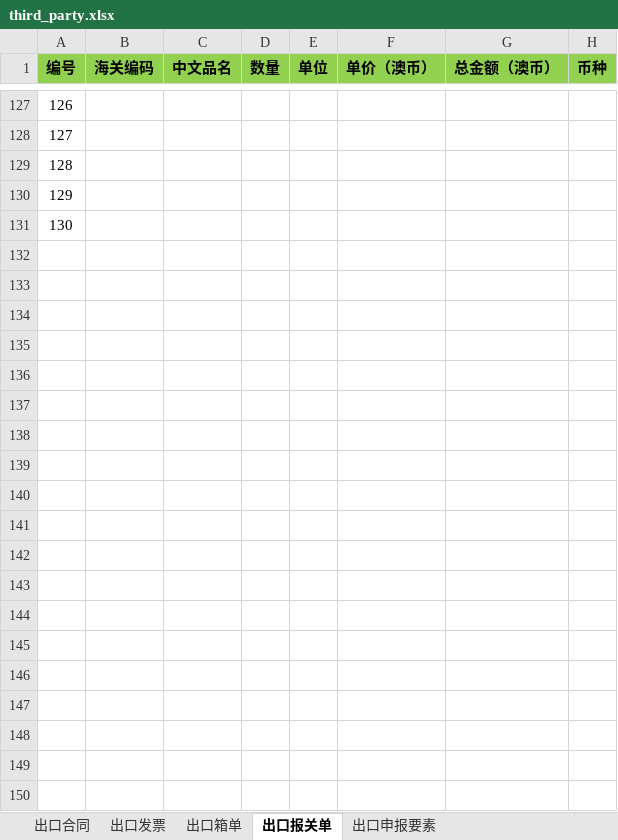
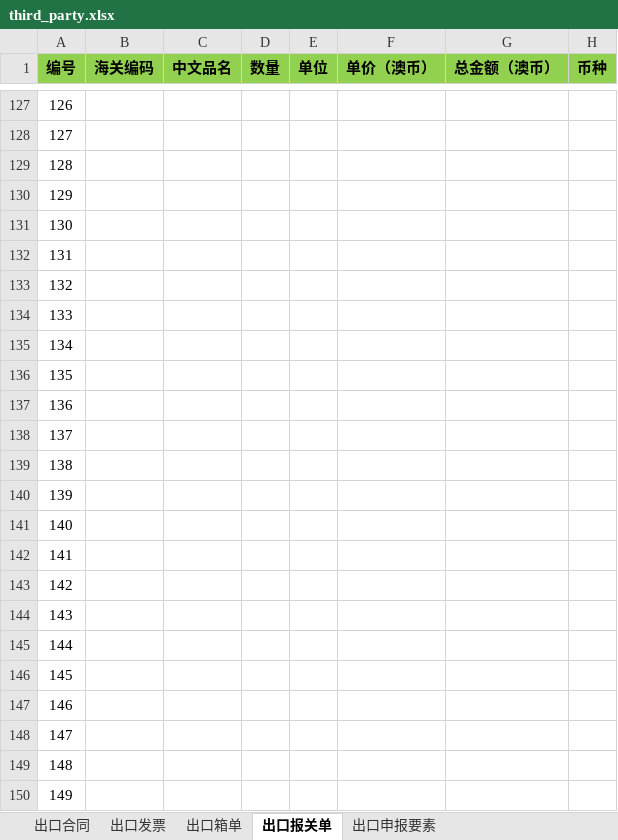
Before and after one commit to wanglihua/ebay-commerce-erp, an Excel workbook: static/excel-template/hgbg/out/third_party.xlsx, sheet 出口报关单, drawn as a sheet; only a part is shown, gaps mark what is left out; values as stored, in another font and other column widths than the file's, no borders; the diff covers the shown part only; the diff names each change by its address in the sheet, - before the commit and + after, or states it on an @@ line.

```diff
--- a/static/excel-template/hgbg/out/third_party.xlsx (sheet 出口报关单)
+++ b/static/excel-template/hgbg/out/third_party.xlsx (sheet 出口报关单)
+row 132: 131
+row 133: 132
+row 134: 133
+row 135: 134
+row 136: 135
+row 137: 136
+row 138: 137
+row 139: 138
+row 140: 139
+row 141: 140
+row 142: 141
+row 143: 142
+row 144: 143
+row 145: 144
+row 146: 145
+row 147: 146
+row 148: 147
+row 149: 148
+row 150: 149
```
Also changed, not shown: 111 added rows elsewhere in this sheet, sheet 出口合同, sheet 出口箱单, sheet 出口发票, formulas that keep their value, charts or pictures, static/excel-template/hgbg/out/ozo.xlsx, static/excel-template/hgbg/out/wzt.xlsx, 3 other files.
